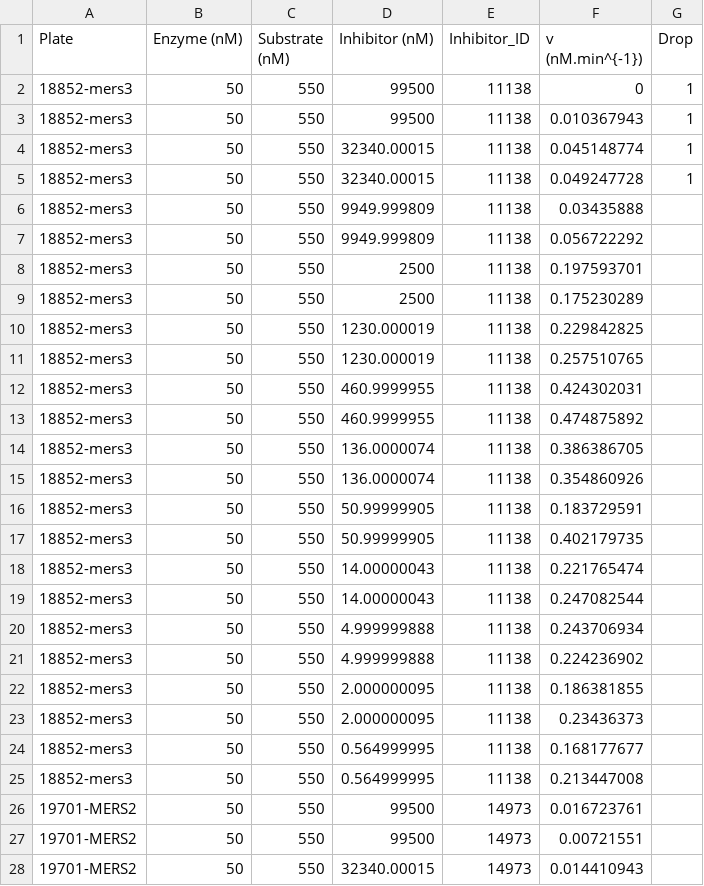
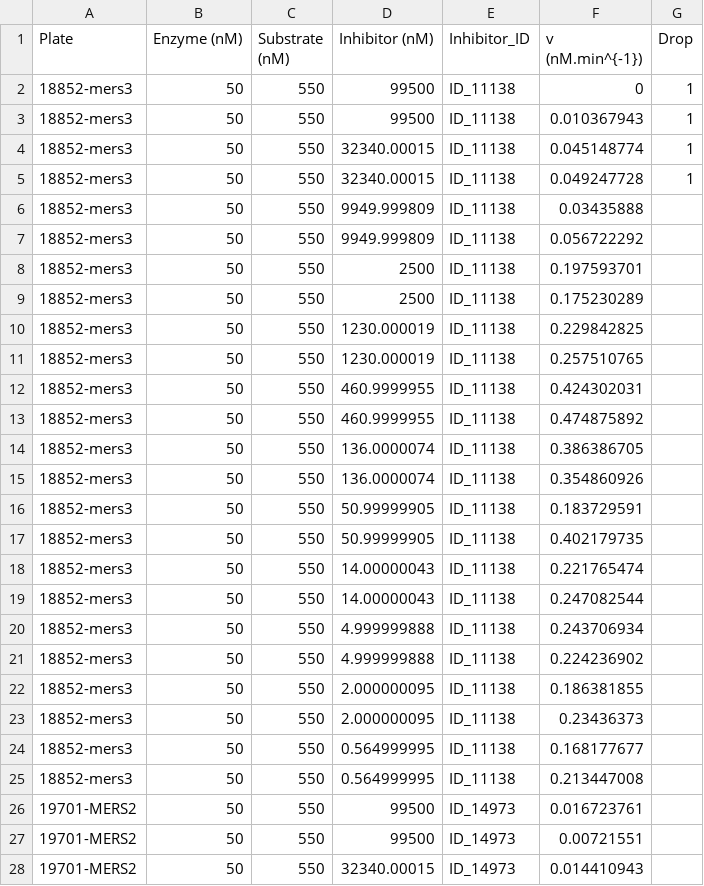
Before and after one commit to vanngocthuyla/kinetic_mpro, a CSV file: CRC/input/Input.csv, drawn as a sheet; only a part is shown; the diff covers the shown part only.

Commit message:
Update Input.csv

```diff
--- a/CRC/input/Input.csv
+++ b/CRC/input/Input.csv
@@ -1,28 +1,28 @@
 Plate,Enzyme (nM),Substrate (nM),Inhibitor (nM),Inhibitor_ID,v (nM.min^{-1}),Drop
-18852-mers3,50,550,99500,11138,0,1
-18852-mers3,50,550,99500,11138,0.010367943,1
-18852-mers3,50,550,32340.00015,11138,0.045148774,1
-18852-mers3,50,550,32340.00015,11138,0.049247728,1
-18852-mers3,50,550,9949.999809,11138,0.03435888,
-18852-mers3,50,550,9949.999809,11138,0.056722292,
-18852-mers3,50,550,2500,11138,0.197593701,
-18852-mers3,50,550,2500,11138,0.175230289,
-18852-mers3,50,550,1230.000019,11138,0.229842825,
-18852-mers3,50,550,1230.000019,11138,0.257510765,
-18852-mers3,50,550,460.9999955,11138,0.424302031,
-18852-mers3,50,550,460.9999955,11138,0.474875892,
-18852-mers3,50,550,136.0000074,11138,0.386386705,
-18852-mers3,50,550,136.0000074,11138,0.354860926,
-18852-mers3,50,550,50.99999905,11138,0.183729591,
-18852-mers3,50,550,50.99999905,11138,0.402179735,
-18852-mers3,50,550,14.00000043,11138,0.221765474,
-18852-mers3,50,550,14.00000043,11138,0.247082544,
-18852-mers3,50,550,4.999999888,11138,0.243706934,
-18852-mers3,50,550,4.999999888,11138,0.224236902,
-18852-mers3,50,550,2.000000095,11138,0.186381855,
-18852-mers3,50,550,2.000000095,11138,0.23436373,
-18852-mers3,50,550,0.564999995,11138,0.168177677,
-18852-mers3,50,550,0.564999995,11138,0.213447008,
-19701-MERS2,50,550,99500,14973,0.016723761,
-19701-MERS2,50,550,99500,14973,0.00721551,
-19701-MERS2,50,550,32340.00015,14973,0.014410943,
+18852-mers3,50,550,99500,ID_11138,0,1
+18852-mers3,50,550,99500,ID_11138,0.010367943,1
+18852-mers3,50,550,32340.00015,ID_11138,0.045148774,1
+18852-mers3,50,550,32340.00015,ID_11138,0.049247728,1
+18852-mers3,50,550,9949.999809,ID_11138,0.03435888,
+18852-mers3,50,550,9949.999809,ID_11138,0.056722292,
+18852-mers3,50,550,2500,ID_11138,0.197593701,
+18852-mers3,50,550,2500,ID_11138,0.175230289,
+18852-mers3,50,550,1230.000019,ID_11138,0.229842825,
+18852-mers3,50,550,1230.000019,ID_11138,0.257510765,
+18852-mers3,50,550,460.9999955,ID_11138,0.424302031,
+18852-mers3,50,550,460.9999955,ID_11138,0.474875892,
+18852-mers3,50,550,136.0000074,ID_11138,0.386386705,
+18852-mers3,50,550,136.0000074,ID_11138,0.354860926,
+18852-mers3,50,550,50.99999905,ID_11138,0.183729591,
+18852-mers3,50,550,50.99999905,ID_11138,0.402179735,
+18852-mers3,50,550,14.00000043,ID_11138,0.221765474,
+18852-mers3,50,550,14.00000043,ID_11138,0.247082544,
+18852-mers3,50,550,4.999999888,ID_11138,0.243706934,
+18852-mers3,50,550,4.999999888,ID_11138,0.224236902,
+18852-mers3,50,550,2.000000095,ID_11138,0.186381855,
+18852-mers3,50,550,2.000000095,ID_11138,0.23436373,
+18852-mers3,50,550,0.564999995,ID_11138,0.168177677,
+18852-mers3,50,550,0.564999995,ID_11138,0.213447008,
+19701-MERS2,50,550,99500,ID_14973,0.016723761,
+19701-MERS2,50,550,99500,ID_14973,0.00721551,
+19701-MERS2,50,550,32340.00015,ID_14973,0.014410943,
```
Also changed, not shown: 21 edited cells elsewhere in this file, CRC_pIC50/input/Input.csv.
